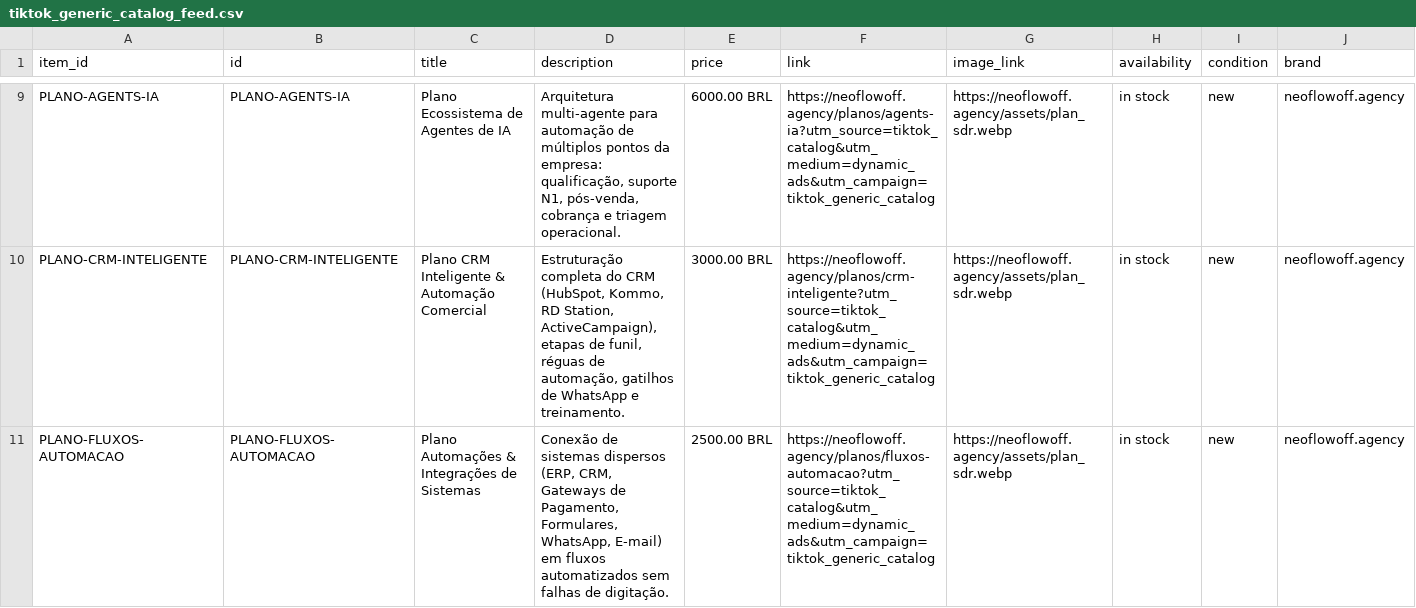
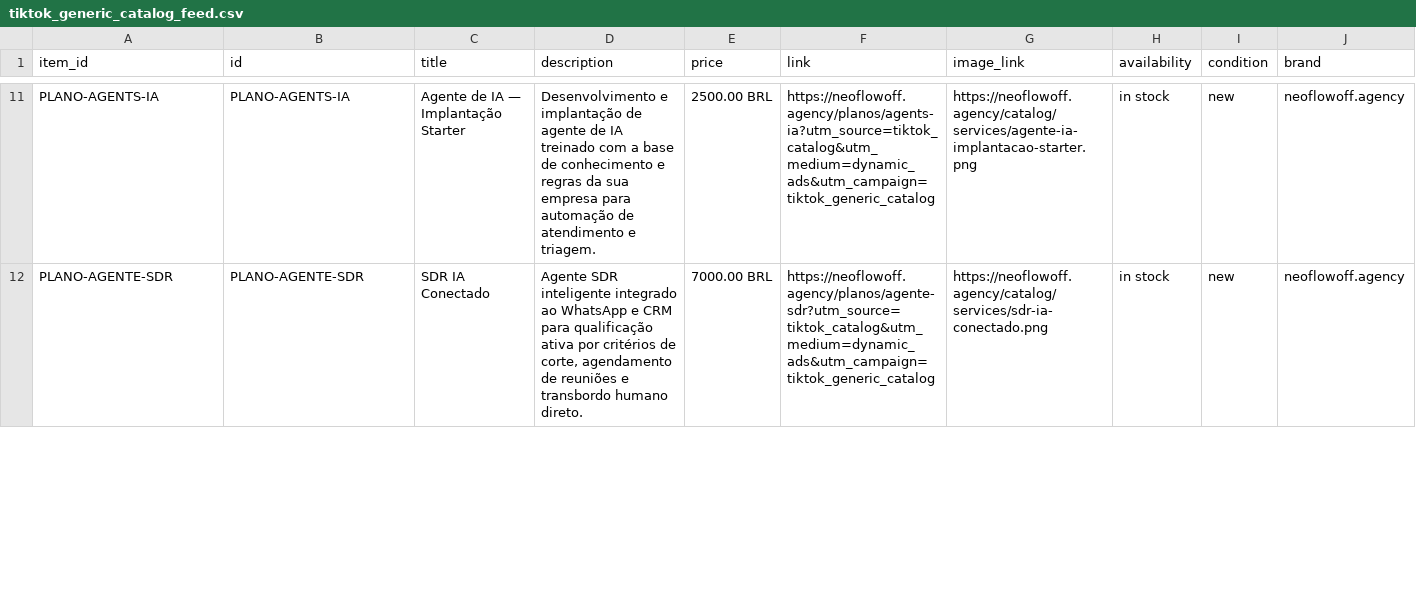
Before and after one commit to NEO-FlowOFF/neo-flw-landing, a CSV file: public/tiktok_generic_catalog_feed.csv, drawn as a sheet; only a part is shown, gaps mark what is left out; removed rows and columns are numbered as before the commit, all else as after; rows hold the shown columns only; the diff covers the shown part only; the diff names each change by its address in the sheet, - before the commit and + after, or states it on an @@ line.

Commit message:
feat(catalog): update canonical commercial shelf and regenerate Meta and TikTok feeds

```diff
--- a/public/tiktok_generic_catalog_feed.csv
+++ b/public/tiktok_generic_catalog_feed.csv
-C11 (title): Plano Ecossistema de Agentes de IA
+C11 (title): Agente de IA — Implantação Starter
-D11 (description): Arquitetura multi-agente para automação de múltiplos pontos da empresa: qualificação, suporte N1, pós-venda, cobrança e triagem operacional.
+D11 (description): Desenvolvimento e implantação de agente de IA treinado com a base de conhecimento e regras da sua empresa para automação de atendimento e triagem.
-E11 (price): 6000.00 BRL
+E11 (price): 2500.00 BRL
-G11 (image_link): https://neoflowoff.agency/assets/plan_sdr.webp
+G11 (image_link): https://neoflowoff.agency/catalog/services/agente-ia-implantacao-starter.png
-A12 (item_id): PLANO-CRM-INTELIGENTE
+A12 (item_id): PLANO-AGENTE-SDR
-B12 (id): PLANO-CRM-INTELIGENTE
+B12 (id): PLANO-AGENTE-SDR
-C12 (title): Plano CRM Inteligente & Automação Comercial
+C12 (title): SDR IA Conectado
-D12 (description): Estruturação completa do CRM (HubSpot, Kommo, RD Station, ActiveCampaign), etapas de funil, réguas de automação, gatilhos de WhatsApp e treinamento.
+D12 (description): Agente SDR inteligente integrado ao WhatsApp e CRM para qualificação ativa por critérios de corte, agendamento de reuniões e transbordo humano direto.
-E12 (price): 3000.00 BRL
+E12 (price): 7000.00 BRL
-F12 (link): https://neoflowoff.agency/planos/crm-inteligente?utm_source=tiktok_catalog&utm_medium=dynamic_ads&utm_campaign=tiktok_generic_catalog
+F12 (link): https://neoflowoff.agency/planos/agente-sdr?utm_source=tiktok_catalog&utm_medium=dynamic_ads&utm_campaign=tiktok_generic_catalog
-G12 (image_link): https://neoflowoff.agency/assets/plan_sdr.webp
+G12 (image_link): https://neoflowoff.agency/catalog/services/sdr-ia-conectado.png
-row 11: PLANO-FLUXOS-AUTOMACAO | PLANO-FLUXOS-AUTOMACAO | Plano Automações & Integrações de Sistemas | Conexão de sistemas dispersos (ERP, CRM, Gateways de Pagamento, Formulares, WhatsApp, E-mail) em fluxos automatizados sem falhas de digitação. | 2500.00 BRL | https://neoflowoff.agency/planos/fluxos-automacao?utm_source=tiktok_catalog&utm_medium=dynamic_ads&utm_campaign=tiktok_generic_catalog | https://neoflowoff.agency/assets/plan_sdr.webp | in stock | new | neoflowoff.agency
```
Also changed, not shown: 4 added rows, 3 removed rows and 33 edited cells elsewhere in this file, public/meta_catalog_feed.csv, 23 other files.
